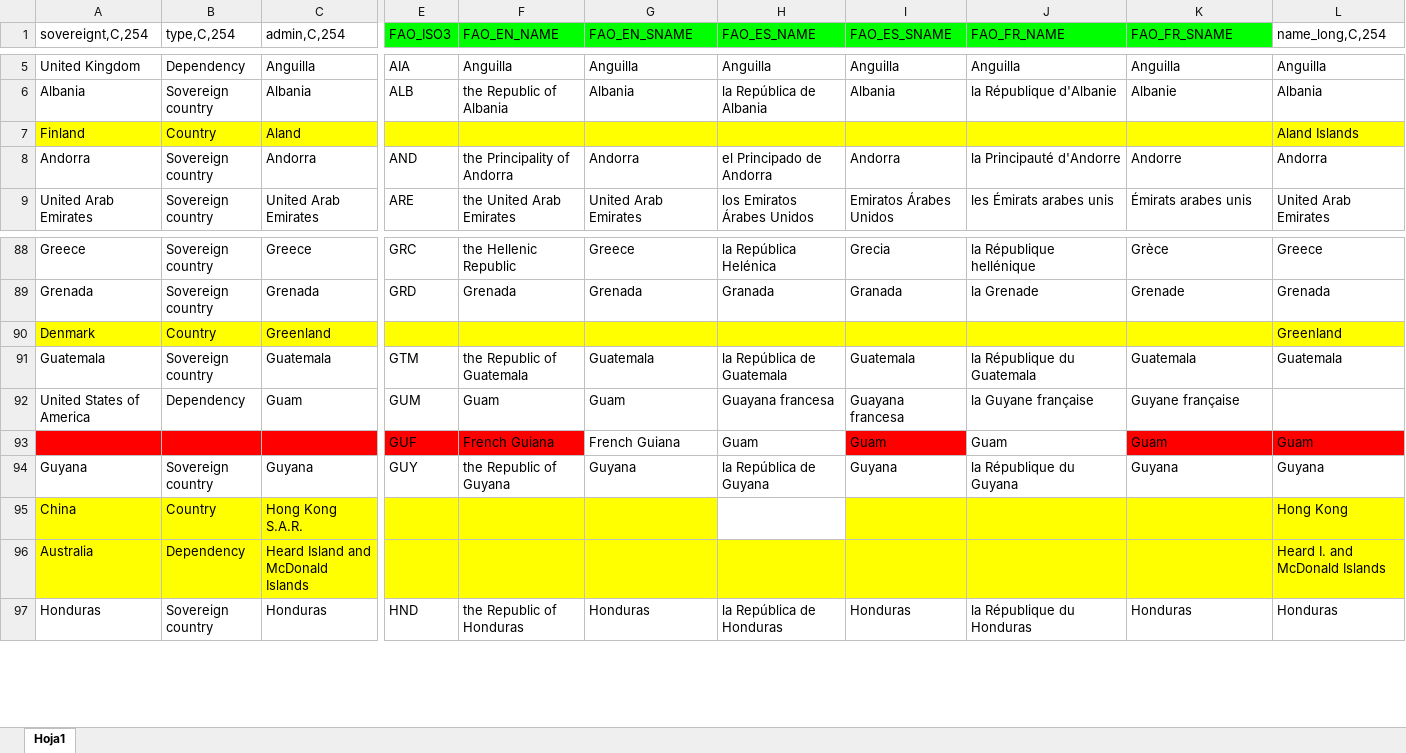
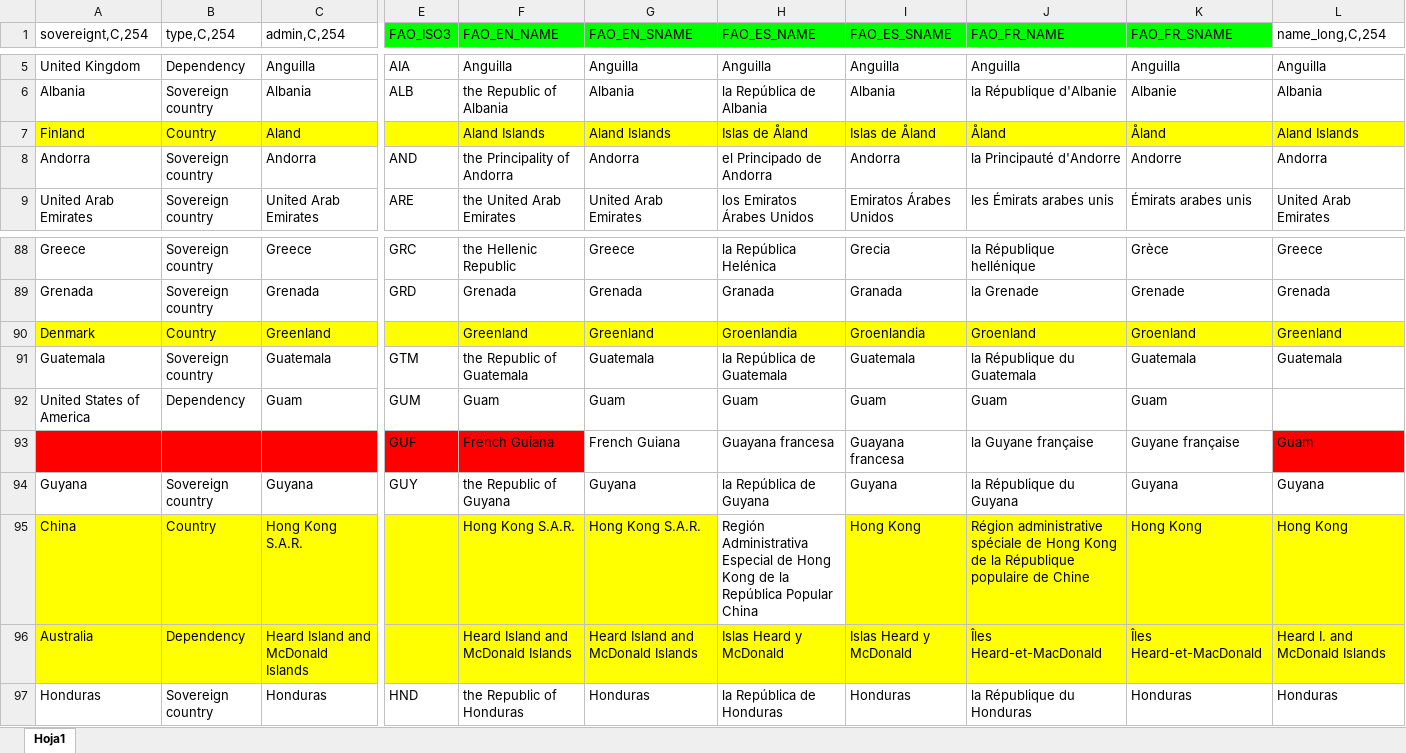
Before and after one commit to weso/landportal-importers, an Excel workbook: CountryReconciler/reconciler/files/country_list.xlsx, sheet Hoja1, drawn as a sheet; only a part is shown, gaps mark what is left out; values as stored, in another font and other column widths than the file's, no borders; charts and pictures not drawn; the diff covers the shown part only; the diff names each change by its address in the sheet, - before the commit and + after, or states it on an @@ line.

```diff
--- a/CountryReconciler/reconciler/files/country_list.xlsx (sheet Hoja1)
+++ b/CountryReconciler/reconciler/files/country_list.xlsx (sheet Hoja1)
-F7 (FAO_EN_NAME): (empty)
+F7 (FAO_EN_NAME): Aland Islands
-G7 (FAO_EN_SNAME): (empty)
+G7 (FAO_EN_SNAME): Aland Islands
-H7 (FAO_ES_NAME): (empty)
+H7 (FAO_ES_NAME): Islas de Åland
-I7 (FAO_ES_SNAME): (empty)
+I7 (FAO_ES_SNAME): Islas de Åland
-J7 (FAO_FR_NAME): (empty)
+J7 (FAO_FR_NAME): Åland
-K7 (FAO_FR_SNAME): (empty)
+K7 (FAO_FR_SNAME): Åland
-F90 (FAO_EN_NAME): (empty)
+F90 (FAO_EN_NAME): Greenland
-G90 (FAO_EN_SNAME): (empty)
+G90 (FAO_EN_SNAME): Greenland
-H90 (FAO_ES_NAME): (empty)
+H90 (FAO_ES_NAME): Groenlandia
-I90 (FAO_ES_SNAME): (empty)
+I90 (FAO_ES_SNAME): Groenlandia
-J90 (FAO_FR_NAME): (empty)
+J90 (FAO_FR_NAME): Groenland
-K90 (FAO_FR_SNAME): (empty)
+K90 (FAO_FR_SNAME): Groenland
-H92 (FAO_ES_NAME): Guayana francesa
+H92 (FAO_ES_NAME): Guam
-I92 (FAO_ES_SNAME): Guayana francesa
+I92 (FAO_ES_SNAME): Guam
-J92 (FAO_FR_NAME): la Guyane française
+J92 (FAO_FR_NAME): Guam
-K92 (FAO_FR_SNAME): Guyane française
+K92 (FAO_FR_SNAME): Guam
-H93 (FAO_ES_NAME): Guam
+H93 (FAO_ES_NAME): Guayana francesa
-I93 (FAO_ES_SNAME): Guam
+I93 (FAO_ES_SNAME): Guayana francesa
-I93 fill: #FF0000
+I93 fill: none
-J93 (FAO_FR_NAME): Guam
+J93 (FAO_FR_NAME): la Guyane française
-K93 (FAO_FR_SNAME): Guam
+K93 (FAO_FR_SNAME): Guyane française
-K93 fill: #FF0000
+K93 fill: none
-F95 (FAO_EN_NAME): (empty)
+F95 (FAO_EN_NAME): Hong Kong S.A.R.
-G95 (FAO_EN_SNAME): (empty)
+G95 (FAO_EN_SNAME): Hong Kong S.A.R.
-H95 (FAO_ES_NAME): (empty)
+H95 (FAO_ES_NAME): Región Administrativa Especial de Hong Kong de la República Popular China
-I95 (FAO_ES_SNAME): (empty)
+I95 (FAO_ES_SNAME): Hong Kong
-J95 (FAO_FR_NAME): (empty)
+J95 (FAO_FR_NAME): Région administrative spéciale de Hong Kong de la République populaire de Chine
-K95 (FAO_FR_SNAME): (empty)
+K95 (FAO_FR_SNAME): Hong Kong
-F96 (FAO_EN_NAME): (empty)
+F96 (FAO_EN_NAME): Heard Island and McDonald Islands
-G96 (FAO_EN_SNAME): (empty)
+G96 (FAO_EN_SNAME): Heard Island and McDonald Islands
-H96 (FAO_ES_NAME): (empty)
+H96 (FAO_ES_NAME): Islas Heard y McDonald
-I96 (FAO_ES_SNAME): (empty)
+I96 (FAO_ES_SNAME): Islas Heard y McDonald
-J96 (FAO_FR_NAME): (empty)
+J96 (FAO_FR_NAME): Îles Heard-et-MacDonald
-K96 (FAO_FR_SNAME): (empty)
+K96 (FAO_FR_SNAME): Îles Heard-et-MacDonald
```
Also changed, not shown: 122 edited cells and cell formats elsewhere in this sheet, charts or pictures, 1 other file.
